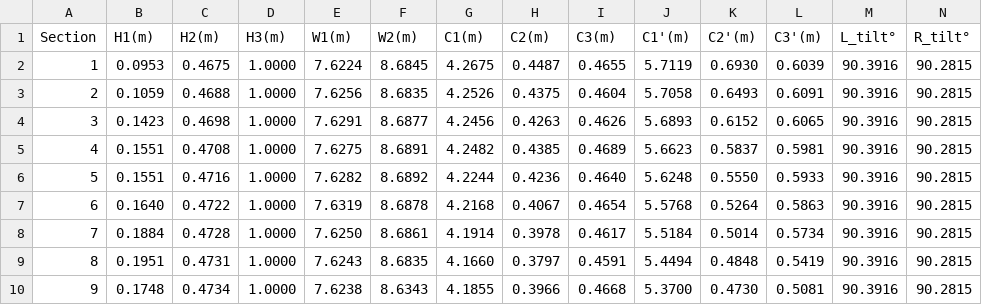
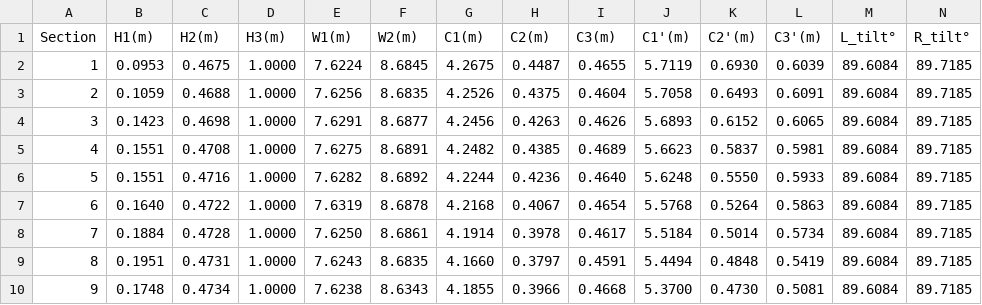
Before and after one commit to ndhoanganhresearch-sys/Ho-ng-Anh-SSH, a CSV file: result.csv, drawn as a sheet.

```diff
--- a/result.csv
+++ b/result.csv
@@ -1,10 +1,10 @@
 Section,H1(m),H2(m),H3(m),W1(m),W2(m),C1(m),C2(m),C3(m),C1'(m),C2'(m),C3'(m),L_tilt°,R_tilt°
-1,0.0953,0.4675,1.0000,7.6224,8.6845,4.2675,0.4487,0.4655,5.7119,0.6930,0.6039,90.3916,90.2815
-2,0.1059,0.4688,1.0000,7.6256,8.6835,4.2526,0.4375,0.4604,5.7058,0.6493,0.6091,90.3916,90.2815
-3,0.1423,0.4698,1.0000,7.6291,8.6877,4.2456,0.4263,0.4626,5.6893,0.6152,0.6065,90.3916,90.2815
-4,0.1551,0.4708,1.0000,7.6275,8.6891,4.2482,0.4385,0.4689,5.6623,0.5837,0.5981,90.3916,90.2815
-5,0.1551,0.4716,1.0000,7.6282,8.6892,4.2244,0.4236,0.4640,5.6248,0.5550,0.5933,90.3916,90.2815
-6,0.1640,0.4722,1.0000,7.6319,8.6878,4.2168,0.4067,0.4654,5.5768,0.5264,0.5863,90.3916,90.2815
-7,0.1884,0.4728,1.0000,7.6250,8.6861,4.1914,0.3978,0.4617,5.5184,0.5014,0.5734,90.3916,90.2815
-8,0.1951,0.4731,1.0000,7.6243,8.6835,4.1660,0.3797,0.4591,5.4494,0.4848,0.5419,90.3916,90.2815
-9,0.1748,0.4734,1.0000,7.6238,8.6343,4.1855,0.3966,0.4668,5.3700,0.4730,0.5081,90.3916,90.2815
+1,0.0953,0.4675,1.0000,7.6224,8.6845,4.2675,0.4487,0.4655,5.7119,0.6930,0.6039,89.6084,89.7185
+2,0.1059,0.4688,1.0000,7.6256,8.6835,4.2526,0.4375,0.4604,5.7058,0.6493,0.6091,89.6084,89.7185
+3,0.1423,0.4698,1.0000,7.6291,8.6877,4.2456,0.4263,0.4626,5.6893,0.6152,0.6065,89.6084,89.7185
+4,0.1551,0.4708,1.0000,7.6275,8.6891,4.2482,0.4385,0.4689,5.6623,0.5837,0.5981,89.6084,89.7185
+5,0.1551,0.4716,1.0000,7.6282,8.6892,4.2244,0.4236,0.4640,5.6248,0.5550,0.5933,89.6084,89.7185
+6,0.1640,0.4722,1.0000,7.6319,8.6878,4.2168,0.4067,0.4654,5.5768,0.5264,0.5863,89.6084,89.7185
+7,0.1884,0.4728,1.0000,7.6250,8.6861,4.1914,0.3978,0.4617,5.5184,0.5014,0.5734,89.6084,89.7185
+8,0.1951,0.4731,1.0000,7.6243,8.6835,4.1660,0.3797,0.4591,5.4494,0.4848,0.5419,89.6084,89.7185
+9,0.1748,0.4734,1.0000,7.6238,8.6343,4.1855,0.3966,0.4668,5.3700,0.4730,0.5081,89.6084,89.7185
```
Also changed, not shown: ScanPos00.csv.
